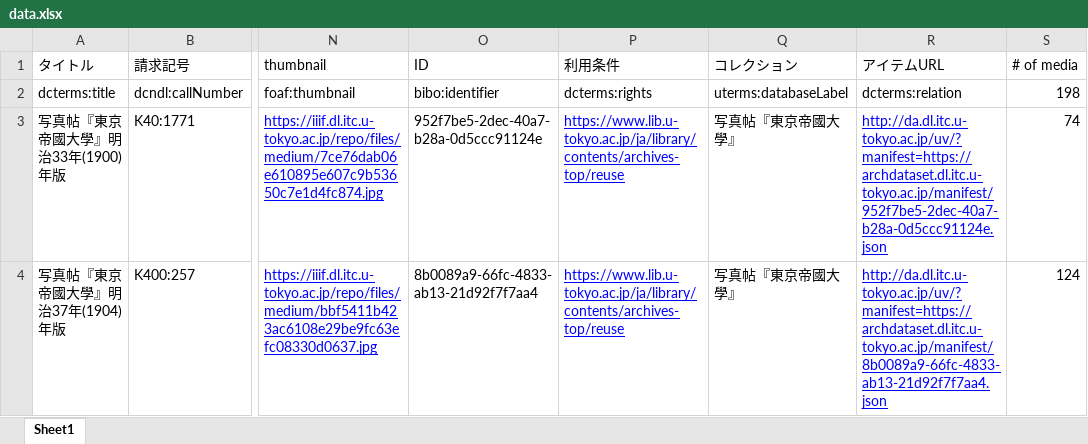
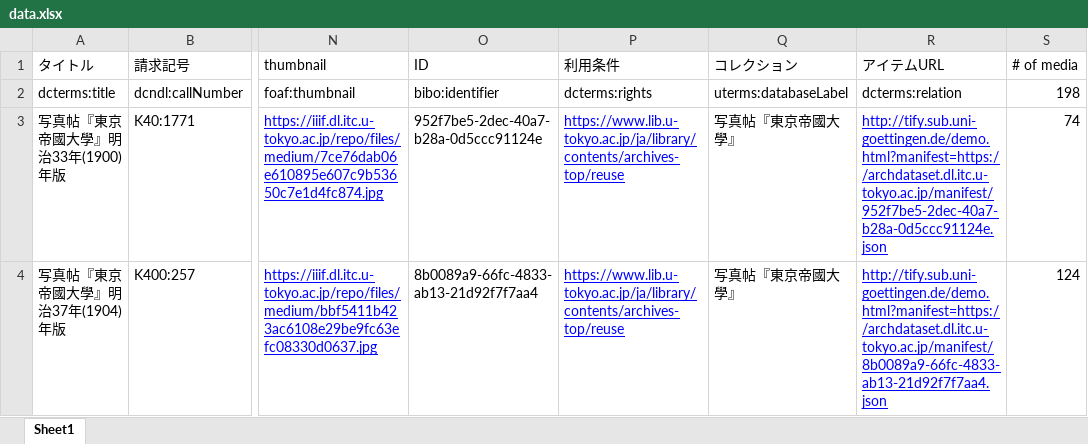
Before and after one commit to utda/dataset, an Excel workbook: docs/collections/shashincho/etc/data.xlsx, sheet Sheet1, drawn as a sheet; only a part is shown, gaps mark what is left out; values as stored, in another font and other column widths than the file's, no borders; the diff names each change by its address in the sheet, - before the commit and + after, or states it on an @@ line.

```diff
--- a/docs/collections/shashincho/etc/data.xlsx (sheet Sheet1)
+++ b/docs/collections/shashincho/etc/data.xlsx (sheet Sheet1)
-R3 (アイテムURL): http://da.dl.itc.u-tokyo.ac.jp/uv/?manifest=https://archdataset.dl.itc.u-tokyo.ac.jp/manifest/952f7be5-2dec-40a7-b28a-0d5ccc91124e.json
+R3 (アイテムURL): http://tify.sub.uni-goettingen.de/demo.html?manifest=https://archdataset.dl.itc.u-tokyo.ac.jp/manifest/952f7be5-2dec-40a7-b28a-0d5ccc91124e.json
-R4 (アイテムURL): http://da.dl.itc.u-tokyo.ac.jp/uv/?manifest=https://archdataset.dl.itc.u-tokyo.ac.jp/manifest/8b0089a9-66fc-4833-ab13-21d92f7f7aa4.json
+R4 (アイテムURL): http://tify.sub.uni-goettingen.de/demo.html?manifest=https://archdataset.dl.itc.u-tokyo.ac.jp/manifest/8b0089a9-66fc-4833-ab13-21d92f7f7aa4.json
```
Also changed, not shown: 2 other files.
